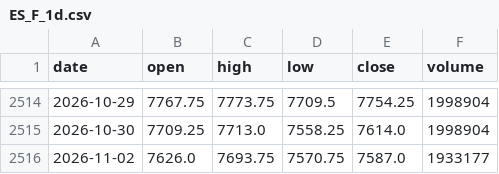
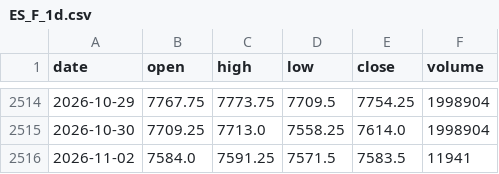
Before and after one commit to pjaco2842-lgtm/Free-ai, a CSV file: trading/data/ES_F_1d.csv, drawn as a sheet; only a part is shown, gaps mark what is left out.

```diff
--- a/trading/data/ES_F_1d.csv
+++ b/trading/data/ES_F_1d.csv
@@ -2515,2 +2515,2 @@ date,open,high,low,close,volume
 2026-10-30,7709.25,7713.0,7558.25,7614.0,1998904
-2026-11-02,7626.0,7693.75,7570.75,7587.0,1933177
+2026-11-02,7584.0,7591.25,7571.5,7583.5,11941
```
Also changed, not shown: trading/data/CL_F_1d.csv, trading/data/ES_F_1h.csv, 9 other files.
